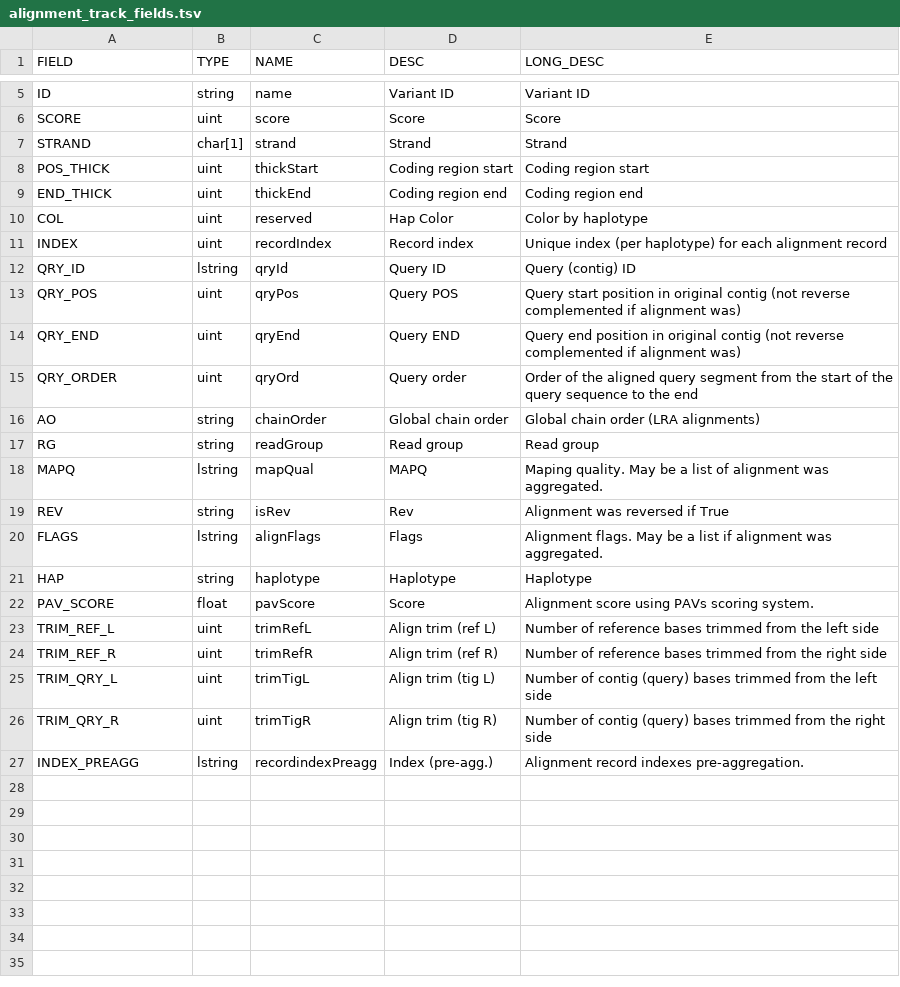
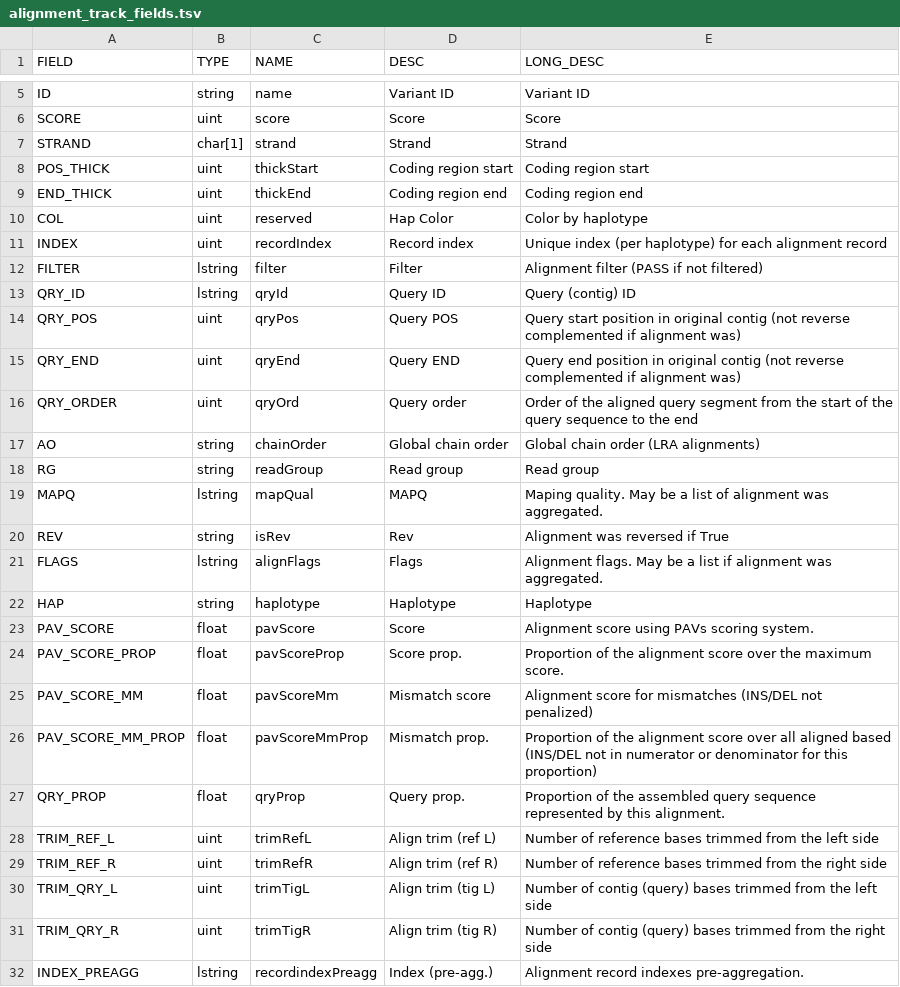
Before and after one commit to BeckLaboratory/pav, a TSV file: files/tracks/alignment_track_fields.tsv, drawn as a sheet; only a part is shown, gaps mark what is left out; the diff names each change by its address in the sheet, - before the commit and + after, or states it on an @@ line.

Commit message:
Added low-confidence (LC) alignment prediction model for filtering alignment records.

```diff
--- a/files/tracks/alignment_track_fields.tsv
+++ b/files/tracks/alignment_track_fields.tsv
+row 12: FILTER | lstring | filter | Filter | Alignment filter (PASS if not filtered)
+row 24: PAV_SCORE_PROP | float | pavScoreProp | Score prop. | Proportion of the alignment score over the maximum score.
+row 25: PAV_SCORE_MM | float | pavScoreMm | Mismatch score | Alignment score for mismatches (INS/DEL not penalized)
+row 26: PAV_SCORE_MM_PROP | float | pavScoreMmProp | Mismatch prop. | Proportion of the alignment score over all aligned based (INS/DEL not in numerator or denominator for this proportion)
+row 27: QRY_PROP | float | qryProp | Query prop. | Proportion of the assembled query sequence represented by this alignment.
```
Also changed, not shown: 52 other files.
